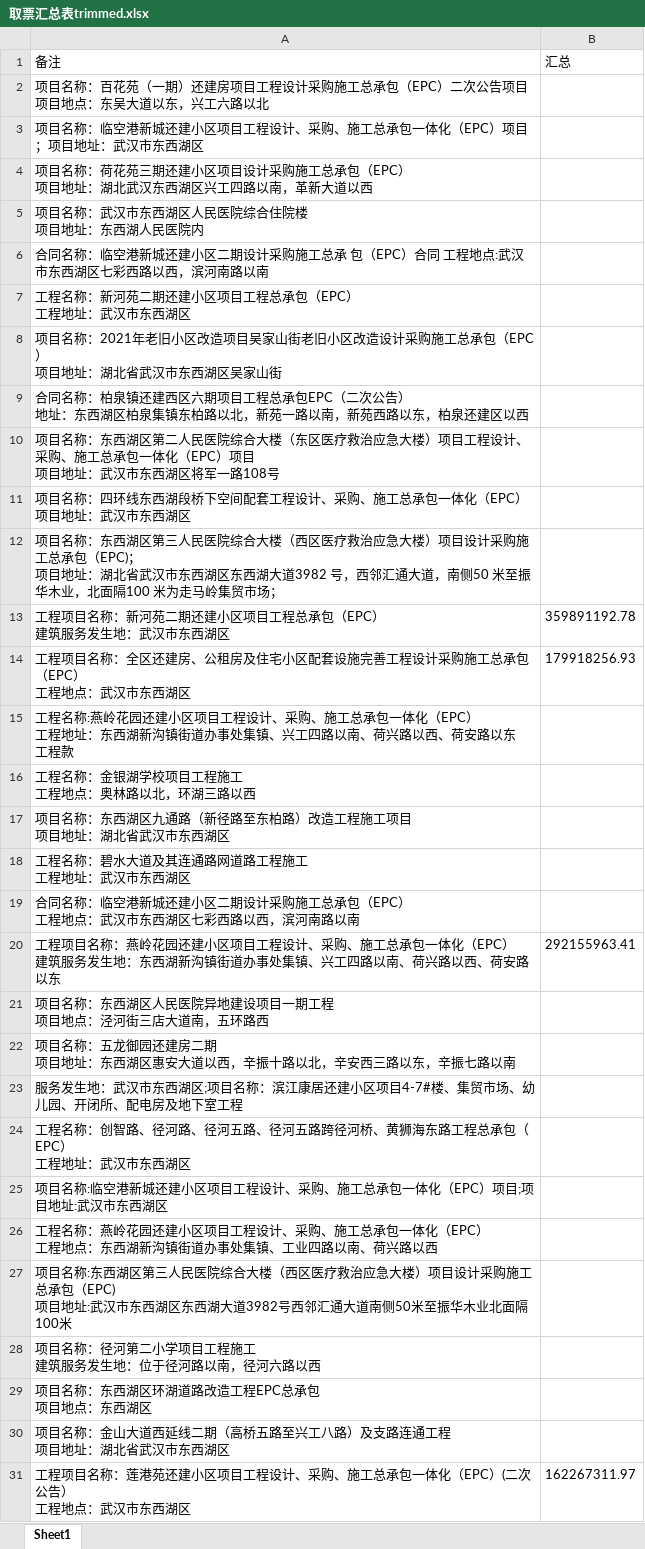
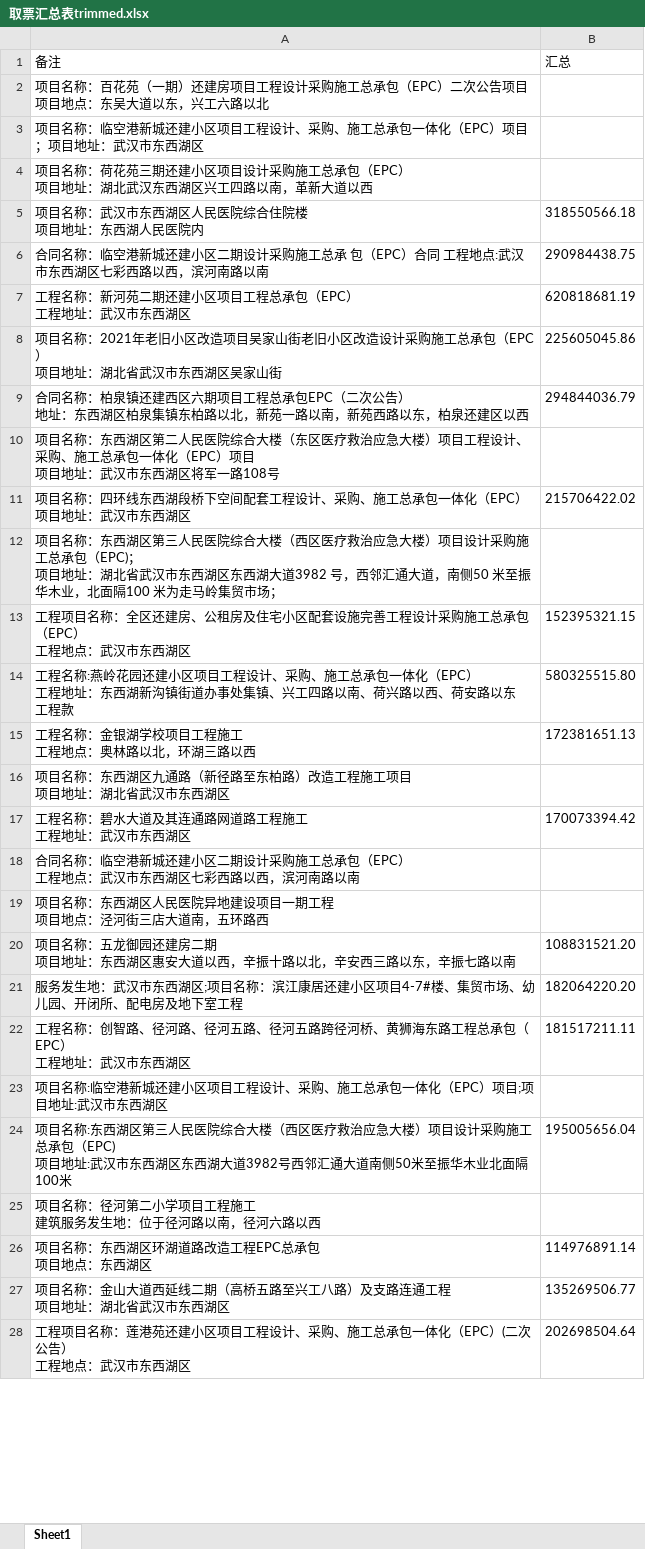
Before and after one commit to apweili/Scratch, an Excel workbook: ConsoleApp1/ReducedData/cwj/取票汇总表trimmed.xlsx, sheet Sheet1, drawn as a sheet; only a part is shown; values as stored, in another font and other column widths than the file's, no borders; removed rows and columns are numbered as before the commit, all else as after; ↵ is a line break in a cell; the diff covers the shown part only; the diff names each change by its address in the sheet, - before the commit and + after, or states it on an @@ line.

```diff
--- a/ConsoleApp1/ReducedData/cwj/取票汇总表trimmed.xlsx (sheet Sheet1)
+++ b/ConsoleApp1/ReducedData/cwj/取票汇总表trimmed.xlsx (sheet Sheet1)
-B5 (汇总): (empty)
+B5 (汇总): 318550566.18
-B6 (汇总): (empty)
+B6 (汇总): 290984438.75
-B7 (汇总): (empty)
+B7 (汇总): 620818681.19
-B8 (汇总): (empty)
+B8 (汇总): 225605045.86
-B9 (汇总): (empty)
+B9 (汇总): 294844036.79
-B11 (汇总): (empty)
+B11 (汇总): 215706422.02
-row 13: 工程项目名称：新河苑二期还建小区项目工程总承包（EPC） ↵ 建筑服务发生地：武汉市东西湖区 | 359891192.78
-B13 (汇总): 179918256.93
+B13 (汇总): 152395321.15
-B14 (汇总): (empty)
+B14 (汇总): 580325515.80
-B15 (汇总): (empty)
+B15 (汇总): 172381651.13
-B17 (汇总): (empty)
+B17 (汇总): 170073394.42
-row 20: 工程项目名称：燕岭花园还建小区项目工程设计、采购、施工总承包一体化（EPC） ↵ 建筑服务发生地：东西湖新沟镇街道办事处集镇、兴工四路以南、荷兴路以西、荷安路以东 | 292155963.41
-B20 (汇总): (empty)
+B20 (汇总): 108831521.20
-B21 (汇总): (empty)
+B21 (汇总): 182064220.20
-B22 (汇总): (empty)
+B22 (汇总): 181517211.11
-row 26: 工程名称：燕岭花园还建小区项目工程设计、采购、施工总承包一体化（EPC） ↵ 工程地点：东西湖新沟镇街道办事处集镇、工业四路以南、荷兴路以西
-B24 (汇总): (empty)
+B24 (汇总): 195005656.04
-B26 (汇总): (empty)
+B26 (汇总): 114976891.14
-B27 (汇总): (empty)
+B27 (汇总): 135269506.77
-B28 (汇总): 162267311.97
+B28 (汇总): 202698504.64
```
Also changed, not shown: 19 added rows, 685 removed rows and 417 edited cells elsewhere in this sheet, ConsoleApp1/ReducedData/cwj/副本取票汇总表.xlsx, 7 other files.
